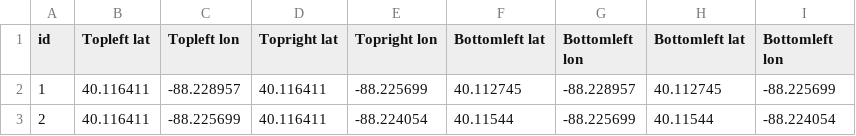
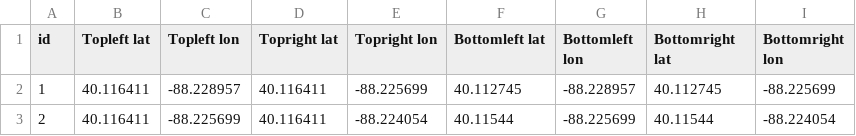
Before and after one commit to yashsaboo/CS411-Area51, a CSV file: location.csv, drawn as a sheet; only a part is shown.

Commit message:
update

```diff
--- a/location.csv
+++ b/location.csv
@@ -1,2 +1,2 @@
-id,Topleft lat,Topleft lon,Topright lat,Topright lon,Bottomleft lat,Bottomleft lon,Bottomleft lat,Bottomleft lon
+id,Topleft lat,Topleft lon,Topright lat,Topright lon,Bottomleft lat,Bottomleft lon,Bottomright lat,Bottomright lon
 1,40.116411,-88.228957,40.116411,-88.225699,40.112745,-88.228957,40.112745,-88.225699
```
